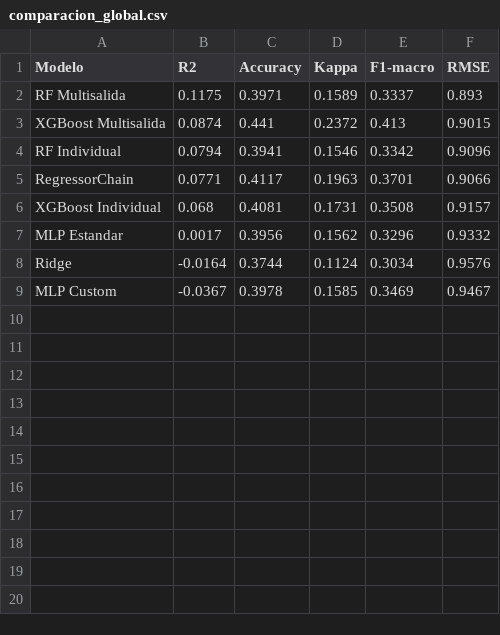
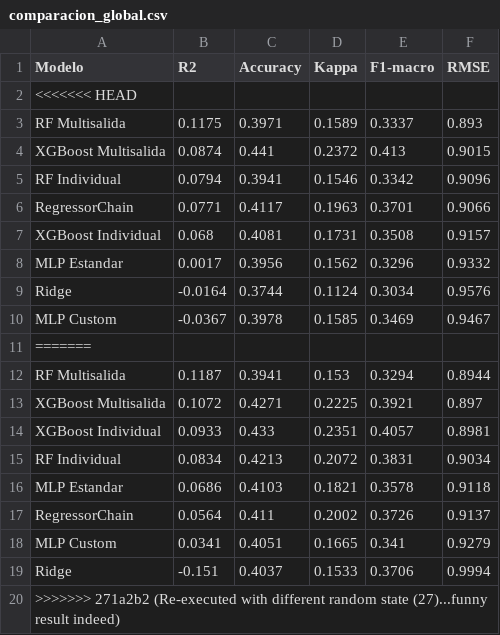
Before and after one commit to Akanenosketch/TFG-SOB4ES, a CSV file: output/clasificacion/comparacion_global.csv, drawn as a sheet.

```diff
--- a/output/clasificacion/comparacion_global.csv
+++ b/output/clasificacion/comparacion_global.csv
@@ -1,2 +1,3 @@
 Modelo,R2,Accuracy,Kappa,F1-macro,RMSE
+<<<<<<< HEAD
 RF Multisalida,0.1175,0.3971,0.1589,0.3337,0.893
@@ -9 +10,11 @@ Ridge,-0.0164,0.3744,0.1124,0.3034,0.9576
 MLP Custom,-0.0367,0.3978,0.1585,0.3469,0.9467
+=======
+RF Multisalida,0.1187,0.3941,0.153,0.3294,0.8944
+XGBoost Multisalida,0.1072,0.4271,0.2225,0.3921,0.897
+XGBoost Individual,0.0933,0.433,0.2351,0.4057,0.8981
+RF Individual,0.0834,0.4213,0.2072,0.3831,0.9034
+MLP Estandar,0.0686,0.4103,0.1821,0.3578,0.9118
+RegressorChain,0.0564,0.411,0.2002,0.3726,0.9137
+MLP Custom,0.0341,0.4051,0.1665,0.341,0.9279
+Ridge,-0.151,0.4037,0.1533,0.3706,0.9994
+>>>>>>> 271a2b2 (Re-executed with different random state (27)...funny result indeed)
```
Also changed, not shown: output/clasificacion/kappa_por_target.csv, output/clasificacion/r2_por_target.csv, 5 other files.
